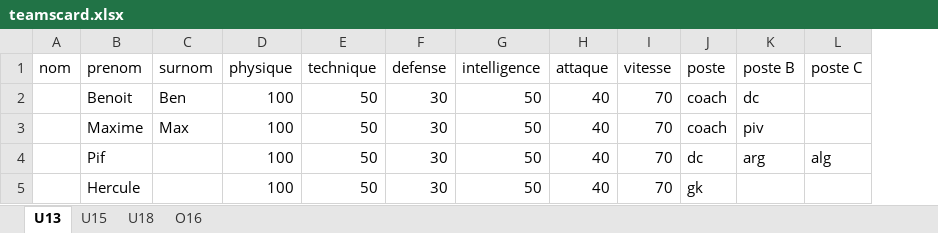
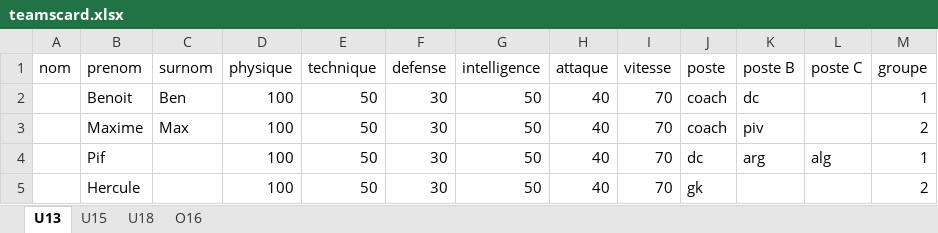
Before and after one commit to SylvainGermain/HandballTeams, an Excel workbook: teamscard.xlsx, sheet U13, drawn as a sheet; values as stored, in another font and other column widths than the file's, no borders; the diff names each change by its address in the sheet, - before the commit and + after, or states it on an @@ line.

```diff
--- a/teamscard.xlsx (sheet U13)
+++ b/teamscard.xlsx (sheet U13)
+column M (groupe), rows 2-5: 1 | 2 | 1 | 2
```
Also changed, not shown: sheet U18, sheet U15, sheet O16, 9 other files.
